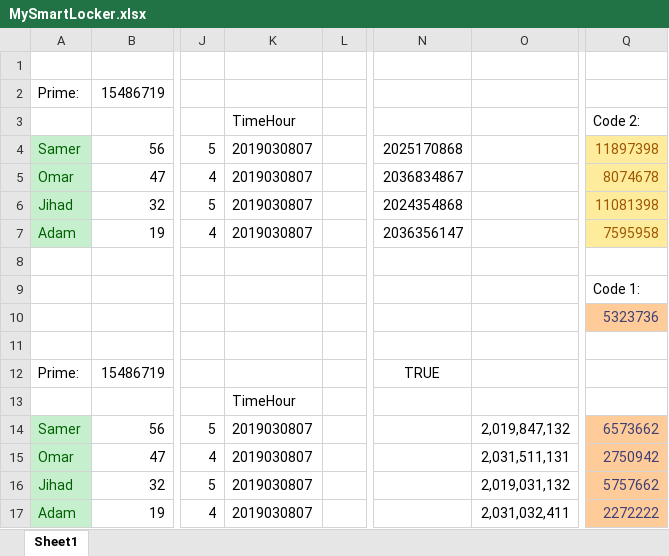
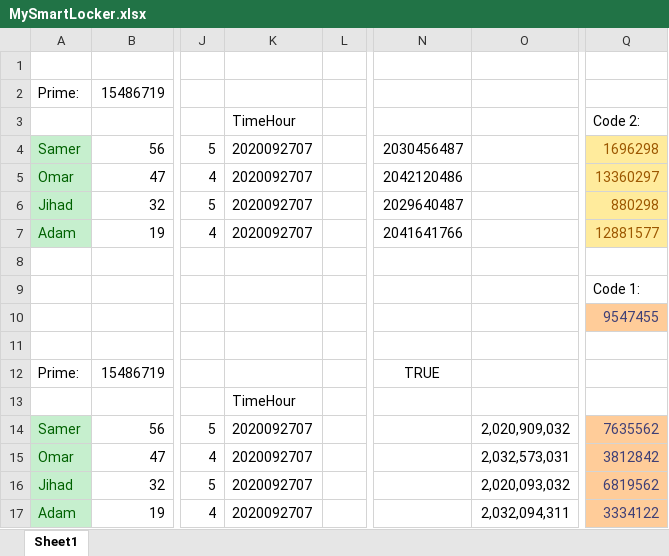
Before and after one commit to sameraamar/SmartLocker, an Excel workbook: MySmartLocker.xlsx, sheet Sheet1, drawn as a sheet; only a part is shown, gaps mark what is left out; values as stored, in another font and other column widths than the file's, no borders; the diff names each change by its address in the sheet, - before the commit and + after, or states it on an @@ line.

Commit message:
save xls

```diff
--- a/MySmartLocker.xlsx (sheet Sheet1)
+++ b/MySmartLocker.xlsx (sheet Sheet1)
-K4:K7: 2019030807
+K4:K7: 2020092707
-N4: 2025170868
+N4: 2030456487
-Q4: 11897398
+Q4: 1696298
-N5: 2036834867
+N5: 2042120486
-Q5: 8074678
+Q5: 13360297
-N6: 2024354868
+N6: 2029640487
-Q6: 11081398
+Q6: 880298
-N7: 2036356147
+N7: 2041641766
-Q7: 7595958
+Q7: 12881577
-Q10: 5323736
+Q10: 9547455
-K14:K17: 2019030807
+K14:K17: 2020092707
-O14: 2,019,847,132
+O14: 2,020,909,032
-Q14: 6573662
+Q14: 7635562
-O15: 2,031,511,131
+O15: 2,032,573,031
-Q15: 2750942
+Q15: 3812842
-O16: 2,019,031,132
+O16: 2,020,093,032
-Q16: 5757662
+Q16: 6819562
-O17: 2,031,032,411
+O17: 2,032,094,311
-Q17: 2272222
+Q17: 3334122
```
